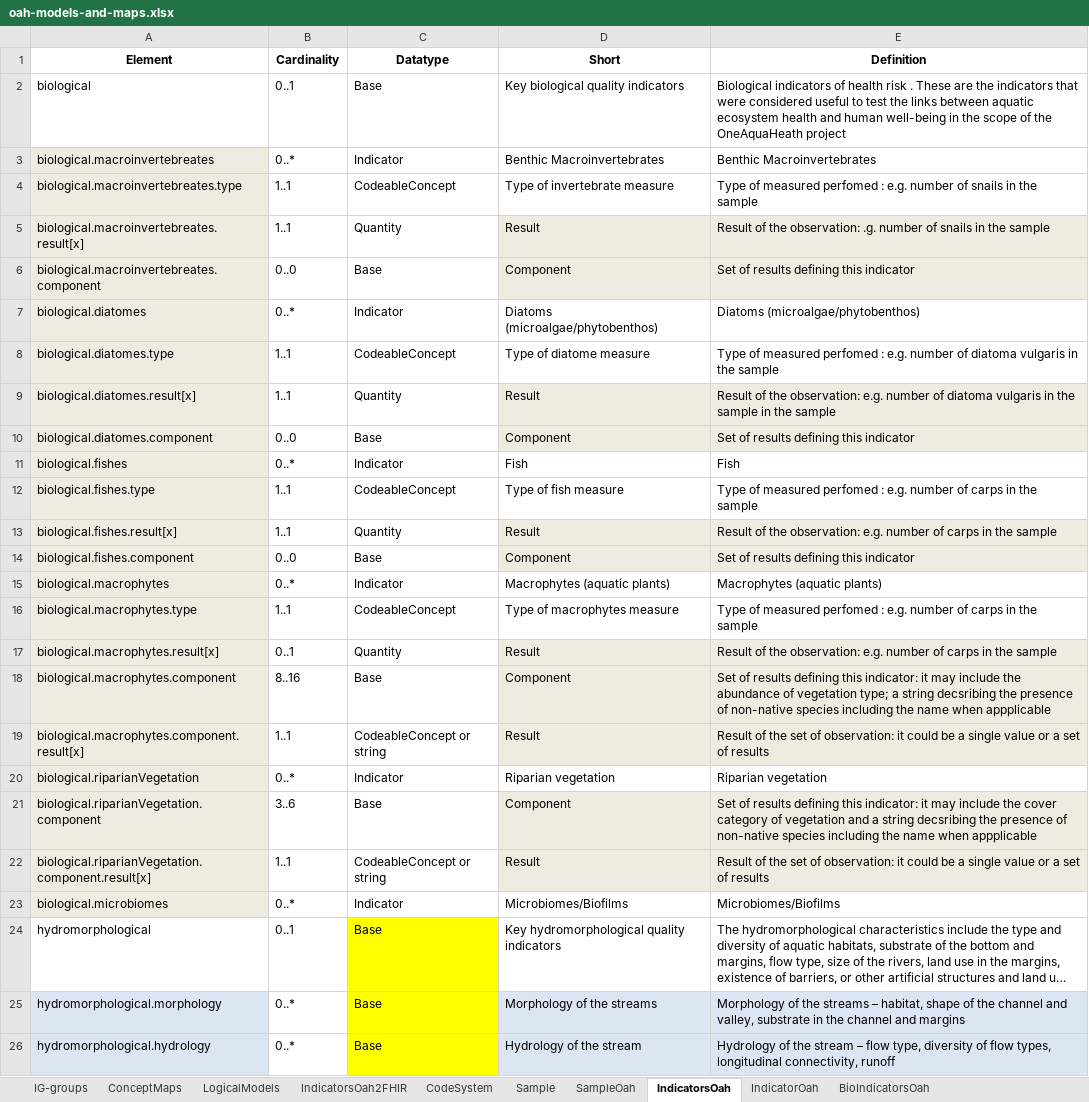
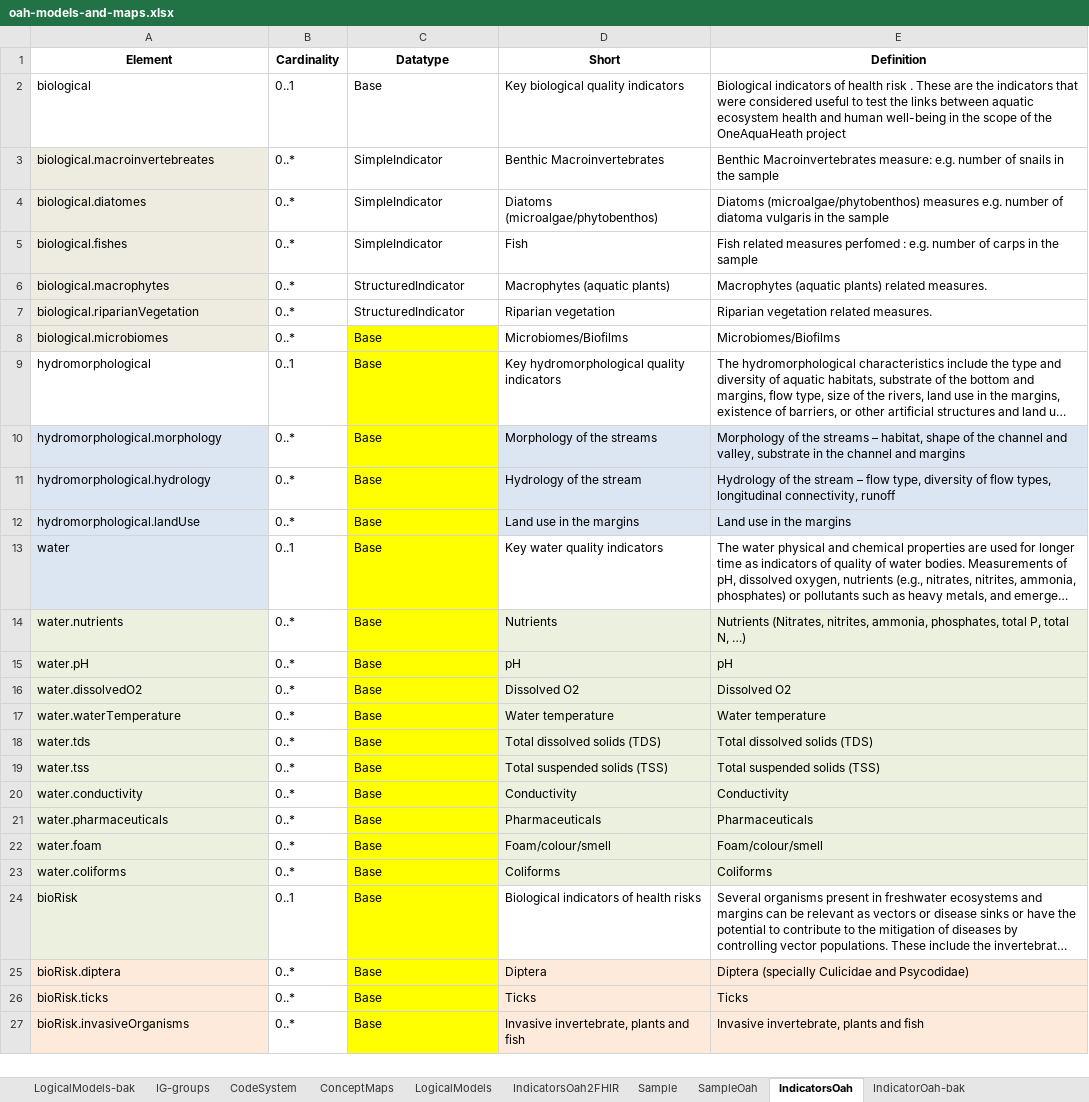
Before and after one commit to hl7-eu/oah, an Excel workbook: models-src/oah-models-and-maps.xlsx, sheet IndicatorsOah, drawn as a sheet; only a part is shown; the shorter side is filled out with more unchanged rows; long unchanged cells end in …; values as stored, in another font and other column widths than the file's, no borders; removed rows and columns are numbered as before the commit, all else as after; the diff names each change by its address in the sheet, - before the commit and + after, or states it on an @@ line.

Commit message:
fixed model errors

```diff
--- a/models-src/oah-models-and-maps.xlsx (sheet IndicatorsOah)
+++ b/models-src/oah-models-and-maps.xlsx (sheet IndicatorsOah)
-sheet tab: IndicatorOah
+sheet tab: IndicatorOah-bak
+sheet tab: LogicalModels-bak
@@ sheet tab order changed: LogicalModels-bak | IG-groups | CodeSystem | ConceptMaps | LogicalModels | IndicatorsOah2FHIR | Sample | SampleOah | IndicatorsOah | IndicatorOah-bak @@
-C3 (Datatype): Indicator
+C3 (Datatype): SimpleIndicator
-E3 (Definition): Benthic Macroinvertebrates
+E3 (Definition): Benthic Macroinvertebrates measure: e.g. number of snails in the sample
-row 4: biological.macroinvertebreates.type | 1..1 | CodeableConcept | Type of invertebrate measure | Type of measured perfomed : e.g. number of snails in the sample
-row 5: biological.macroinvertebreates.result[x] | 1..1 | Quantity | Result | Result of the observation: .g. number of snails in the sample
-row 6: biological.macroinvertebreates.component | 0..0 | Base | Component | Set of results defining this indicator
-C4 (Datatype): Indicator
+C4 (Datatype): SimpleIndicator
-E4 (Definition): Diatoms (microalgae/phytobenthos)
+E4 (Definition): Diatoms (microalgae/phytobenthos) measures e.g. number of diatoma vulgaris in the sample
-row 8: biological.diatomes.type | 1..1 | CodeableConcept | Type of diatome measure | Type of measured perfomed : e.g. number of diatoma vulgaris in the sample
-row 9: biological.diatomes.result[x] | 1..1 | Quantity | Result | Result of the observation: e.g. number of diatoma vulgaris in the sample in the sample
-row 10: biological.diatomes.component | 0..0 | Base | Component | Set of results defining this indicator
-C5 (Datatype): Indicator
+C5 (Datatype): SimpleIndicator
-E5 (Definition): Fish
+E5 (Definition): Fish related measures perfomed : e.g. number of carps in the sample
-row 12: biological.fishes.type | 1..1 | CodeableConcept | Type of fish measure | Type of measured perfomed : e.g. number of carps in the sample
-row 13: biological.fishes.result[x] | 1..1 | Quantity | Result | Result of the observation: e.g. number of carps in the sample
-row 14: biological.fishes.component | 0..0 | Base | Component | Set of results defining this indicator
-C6 (Datatype): Indicator
+C6 (Datatype): StructuredIndicator
-E6 (Definition): Macrophytes (aquatic plants)
+E6 (Definition): Macrophytes (aquatic plants) related measures.
-row 16: biological.macrophytes.type | 1..1 | CodeableConcept | Type of macrophytes measure | Type of measured perfomed : e.g. number of carps in the sample
-row 17: biological.macrophytes.result[x] | 0..1 | Quantity | Result | Result of the observation: e.g. number of carps in the sample
-row 18: biological.macrophytes.component | 8..16 | Base | Component | Set of results defining this indicator: it may include the abundance of vegetation type; a string decsribing the presence of non-native species including the name when appplicable
-row 19: biological.macrophytes.component.result[x] | 1..1 | CodeableConcept or string | Result | Result of the set of observation: it could be a single value or a set of results
-C7 (Datatype): Indicator
+C7 (Datatype): StructuredIndicator
-E7 (Definition): Riparian vegetation
+E7 (Definition): Riparian vegetation related measures.
-row 21: biological.riparianVegetation.component | 3..6 | Base | Component | Set of results defining this indicator: it may include the cover category of vegetation and a string decsribing the presence of non-native species including the name when appplicable
-row 22: biological.riparianVegetation.component.result[x] | 1..1 | CodeableConcept or string | Result | Result of the set of observation: it could be a single value or a set of results
-C8 (Datatype): Indicator
+C8 (Datatype): Base
-C8 fill: none
+C8 fill: #FFFF00
```
Also changed, not shown: sheet LogicalModels, sheet IG-groups, sheet IndicatorOah-bak, other sheet tabs, formulas that keep their value, 12 other files.
